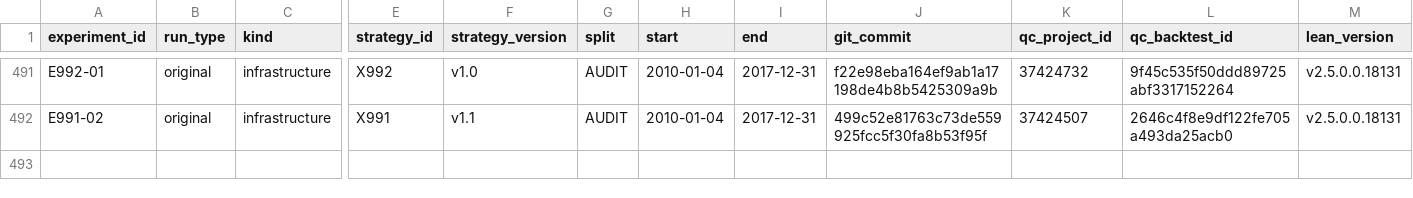
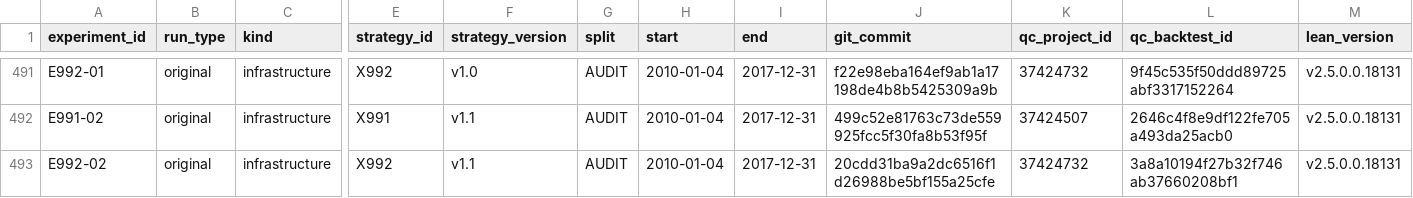
Before and after one commit to CohenMatan/quant-trading-research, a CSV file: experiments/INDEX.csv, drawn as a sheet; only a part is shown, gaps mark what is left out; rows hold the shown columns only; the diff names each change by its address in the sheet, - before the commit and + after, or states it on an @@ line.

```diff
--- a/experiments/INDEX.csv
+++ b/experiments/INDEX.csv
+row 493: E992-02 | original | infrastructure | X992 | v1.1 | AUDIT | 2010-01-04 | 2017-12-31 | 20cdd31ba9a2dc6516f1d26988be5bf155a25cfe | 37424732 | 3a8a10194f27b32f746ab37660208bf1 | v2.5.0.0.18131
```
Also changed, not shown: 6 other files.
